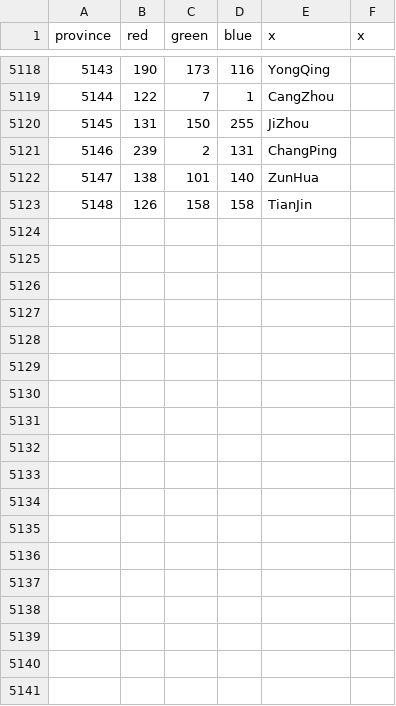
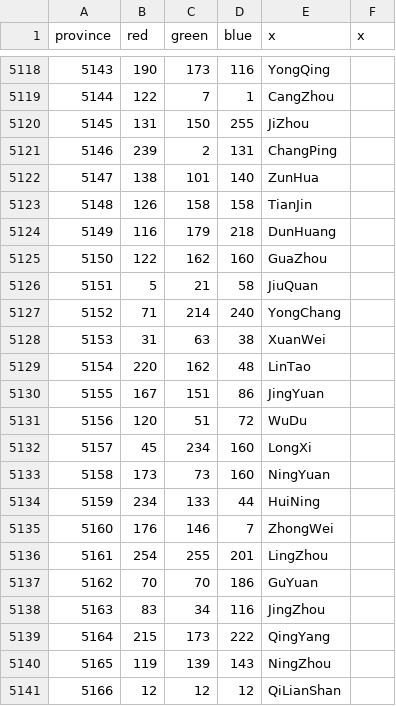
Before and after one commit to Cccc-owo/HuaxiaUniversalis, a CSV file: ETCE/map/definition.csv, drawn as a sheet; only a part is shown, gaps mark what is left out.

```diff
--- a/ETCE/map/definition.csv
+++ b/ETCE/map/definition.csv
@@ -5123 +5123,19 @@ province;red;green;blue;x;x
 5148;126;158;158;TianJin
+5149;116;179;218;DunHuang
+5150;122;162;160;GuaZhou
+5151;5;21;58;JiuQuan
+5152;71;214;240;YongChang
+5153;31;63;38;XuanWei
+5154;220;162;48;LinTao
+5155;167;151;86;JingYuan
+5156;120;51;72;WuDu
+5157;45;234;160;LongXi
+5158;173;73;160;NingYuan
+5159;234;133;44;HuiNing
+5160;176;146;7;ZhongWei
+5161;254;255;201;LingZhou
+5162;70;70;186;GuYuan
+5163;83;34;116;JingZhou
+5164;215;173;222;QingYang
+5165;119;139;143;NingZhou
+5166;12;12;12;QiLianShan
```
Also changed, not shown: 30 other files.
